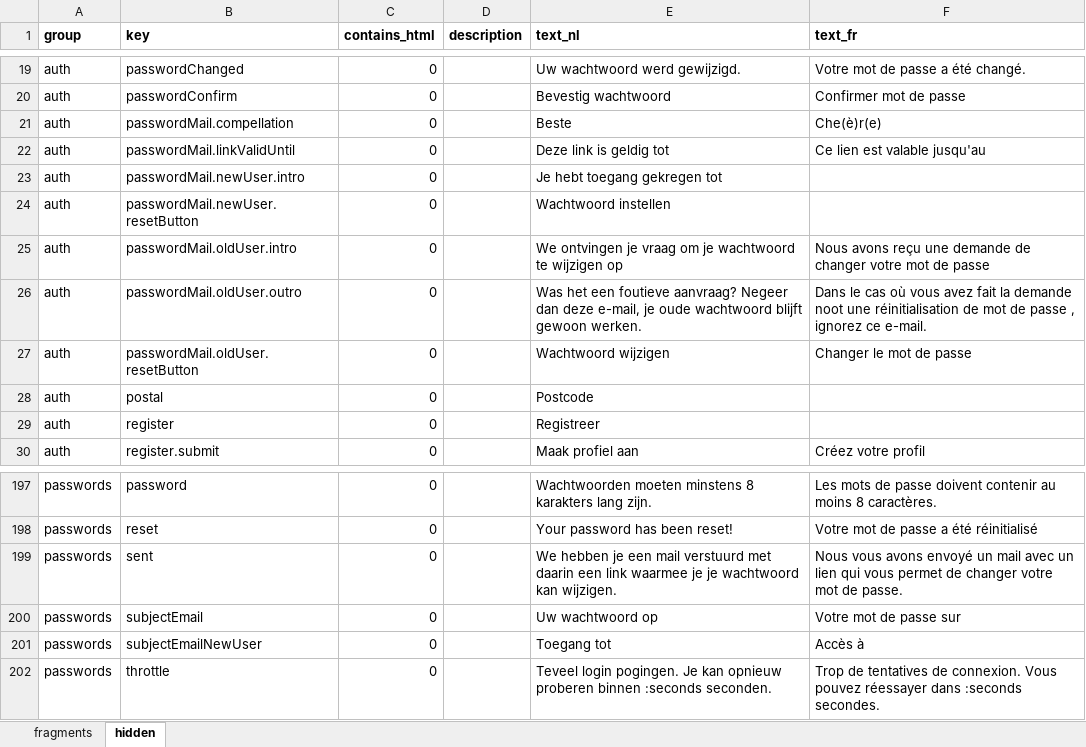
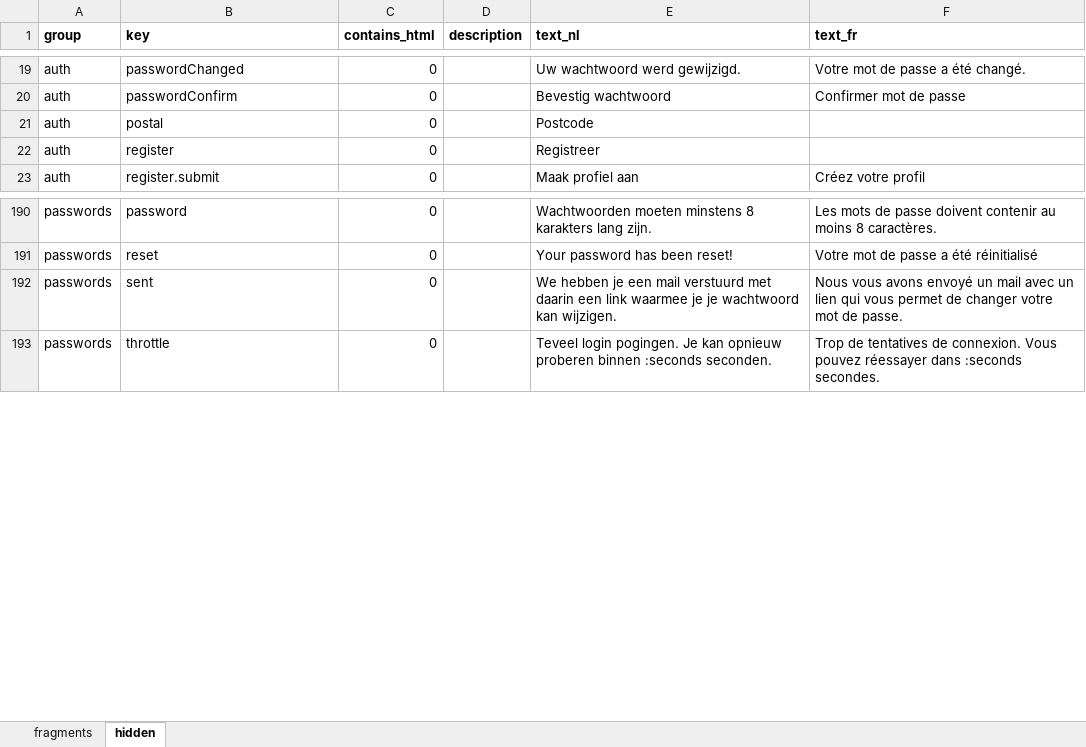
Before and after one commit to spatie/blender, an Excel workbook: database/seeds/data/fragments.xlsx, sheet hidden, drawn as a sheet; only a part is shown, gaps mark what is left out; values as stored, in another font and other column widths than the file's, no borders; the diff names each change by its address in the sheet, - before the commit and + after, or states it on an @@ line.

Commit message:
Layout mails; Use @spatie/scss on front

```diff
--- a/database/seeds/data/fragments.xlsx (sheet hidden)
+++ b/database/seeds/data/fragments.xlsx (sheet hidden)
-row 21: auth | passwordMail.compellation | 0 |  | Beste | Che(è)r(e)
-row 22: auth | passwordMail.linkValidUntil | 0 |  | Deze link is geldig tot | Ce lien est valable jusqu'au
-row 23: auth | passwordMail.newUser.intro | 0 |  | Je hebt toegang gekregen tot
-row 24: auth | passwordMail.newUser.resetButton | 0 |  | Wachtwoord instellen
-row 25: auth | passwordMail.oldUser.intro | 0 |  | We ontvingen je vraag om je wachtwoord te wijzigen op | Nous avons reçu une demande de changer votre mot de passe
-row 26: auth | passwordMail.oldUser.outro | 0 |  | Was het een foutieve aanvraag? Negeer dan deze e-mail, je oude wachtwoord blijft gewoon werken. | Dans le cas où vous avez fait la demande noot une réinitialisation de mot de passe , ignorez ce e-mail.
-row 27: auth | passwordMail.oldUser.resetButton | 0 |  | Wachtwoord wijzigen | Changer le mot de passe
-row 200: passwords | subjectEmail | 0 |  | Uw wachtwoord op | Votre mot de passe sur
-row 201: passwords | subjectEmailNewUser | 0 |  | Toegang tot | Accès à
```
Also changed, not shown: 38 other files.
